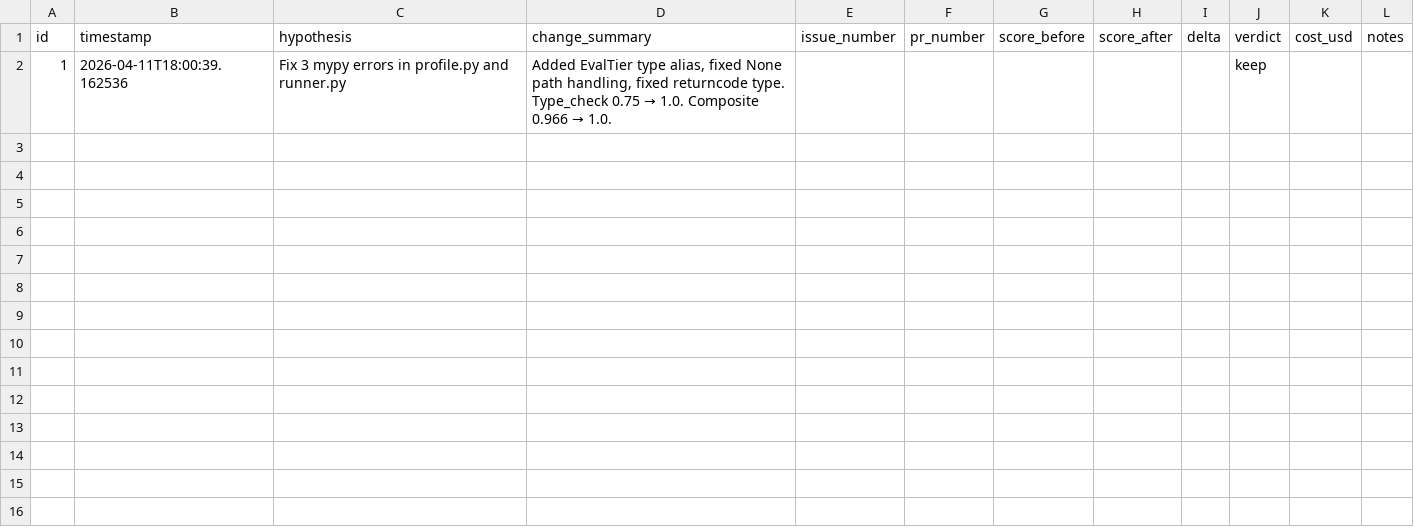
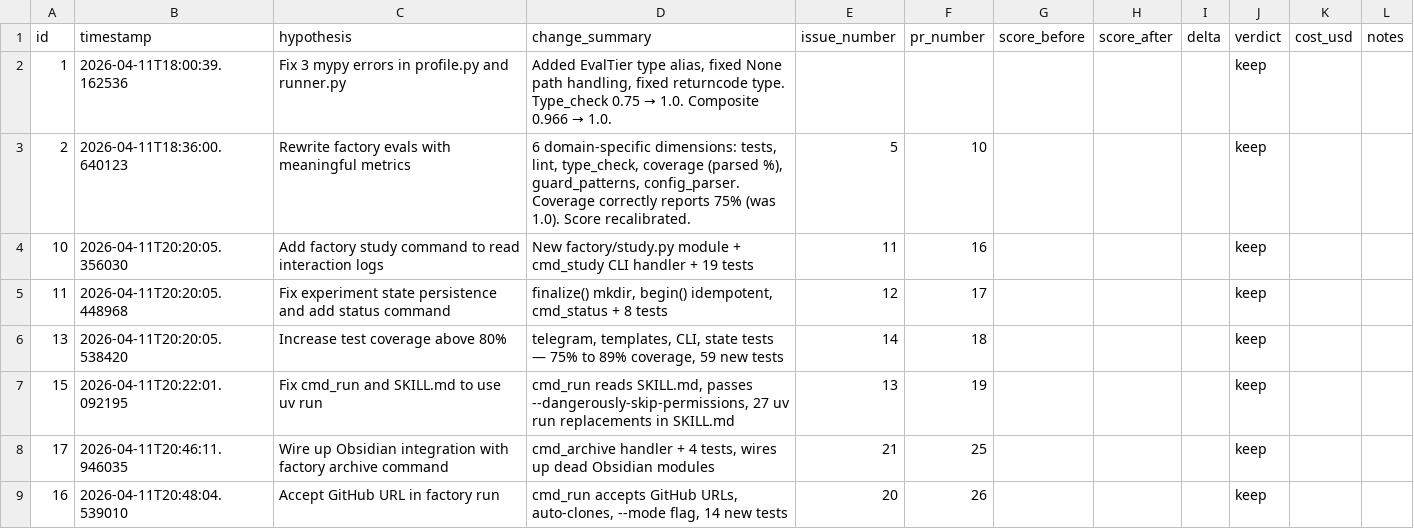
Before and after one commit to akashgit/remote-factory, a TSV file: .factory/results.tsv, drawn as a sheet; only a part is shown; the diff covers the shown part only.

```diff
--- a/.factory/results.tsv
+++ b/.factory/results.tsv
@@ -2 +2,8 @@ id	timestamp	hypothesis	change_summary	issue_number	pr_number	score_before	score
 1	2026-04-11T18:00:39.162536	Fix 3 mypy errors in profile.py and runner.py	Added EvalTier type alias, fixed None path handling, fixed returncode type. Type_check 0.75 → 1.0. Composite 0.966 → 1.0.						keep		
+2	2026-04-11T18:36:00.640123	Rewrite factory evals with meaningful metrics	6 domain-specific dimensions: tests, lint, type_check, coverage (parsed %), guard_patterns, config_parser. Coverage correctly reports 75% (was 1.0). Score recalibrated.	5	10				keep		
+10	2026-04-11T20:20:05.356030	Add factory study command to read interaction logs	New factory/study.py module + cmd_study CLI handler + 19 tests	11	16				keep		
+11	2026-04-11T20:20:05.448968	Fix experiment state persistence and add status command	finalize() mkdir, begin() idempotent, cmd_status + 8 tests	12	17				keep		
+13	2026-04-11T20:20:05.538420	Increase test coverage above 80%	telegram, templates, CLI, state tests — 75% to 89% coverage, 59 new tests	14	18				keep		
+15	2026-04-11T20:22:01.092195	Fix cmd_run and SKILL.md to use uv run	cmd_run reads SKILL.md, passes --dangerously-skip-permissions, 27 uv run replacements in SKILL.md	13	19				keep		
+17	2026-04-11T20:46:11.946035	Wire up Obsidian integration with factory archive command	cmd_archive handler + 4 tests, wires up dead Obsidian modules	21	25				keep		
+16	2026-04-11T20:48:04.539010	Accept GitHub URL in factory run	cmd_run accepts GitHub URLs, auto-clones, --mode flag, 14 new tests	20	26				keep		
```
Also changed, not shown: 7 added rows elsewhere in this file, 34 other files.
